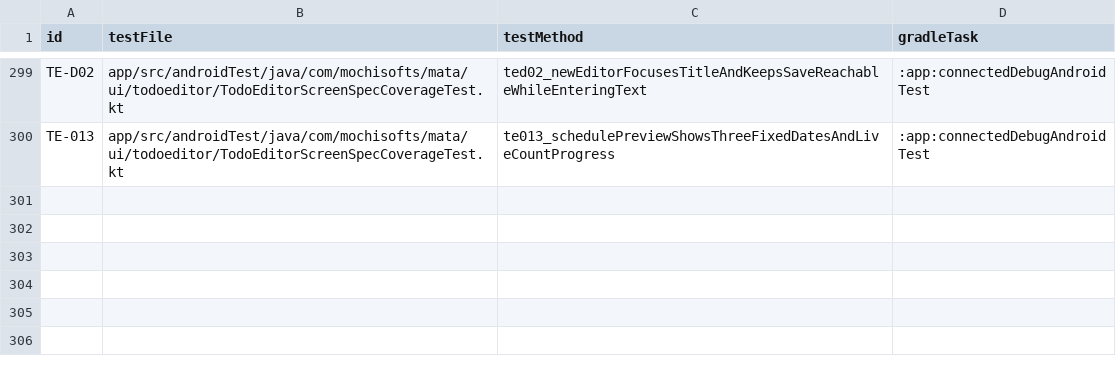
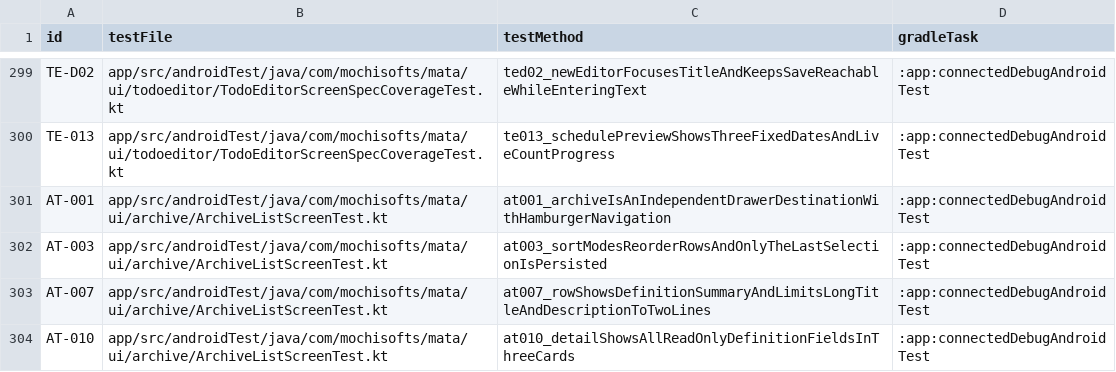
Before and after one commit to Sakemotti/MATA, a TSV file: .agents/test-specs/automated-test-evidence.tsv, drawn as a sheet; only a part is shown, gaps mark what is left out.

```diff
--- a/.agents/test-specs/automated-test-evidence.tsv
+++ b/.agents/test-specs/automated-test-evidence.tsv
@@ -300 +300,5 @@ TE-D02	app/src/androidTest/java/com/mochisofts/mata/ui/todoeditor/TodoEditorScre
 TE-013	app/src/androidTest/java/com/mochisofts/mata/ui/todoeditor/TodoEditorScreenSpecCoverageTest.kt	te013_schedulePreviewShowsThreeFixedDatesAndLiveCountProgress	:app:connectedDebugAndroidTest
+AT-001	app/src/androidTest/java/com/mochisofts/mata/ui/archive/ArchiveListScreenTest.kt	at001_archiveIsAnIndependentDrawerDestinationWithHamburgerNavigation	:app:connectedDebugAndroidTest
+AT-003	app/src/androidTest/java/com/mochisofts/mata/ui/archive/ArchiveListScreenTest.kt	at003_sortModesReorderRowsAndOnlyTheLastSelectionIsPersisted	:app:connectedDebugAndroidTest
+AT-007	app/src/androidTest/java/com/mochisofts/mata/ui/archive/ArchiveListScreenTest.kt	at007_rowShowsDefinitionSummaryAndLimitsLongTitleAndDescriptionToTwoLines	:app:connectedDebugAndroidTest
+AT-010	app/src/androidTest/java/com/mochisofts/mata/ui/archive/ArchiveListScreenTest.kt	at010_detailShowsAllReadOnlyDefinitionFieldsInThreeCards	:app:connectedDebugAndroidTest
```
Also changed, not shown: .agents/test-specs/initial-release-assignments.tsv, .agents/test-specs/initial-release-results.tsv, 4 other files.
